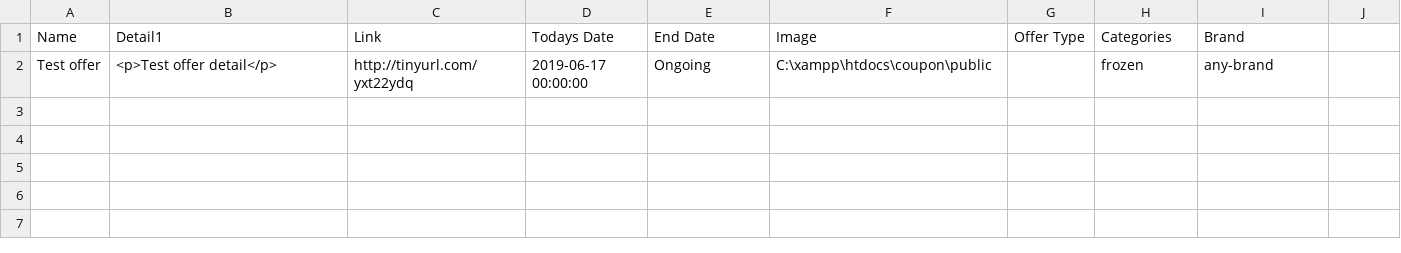
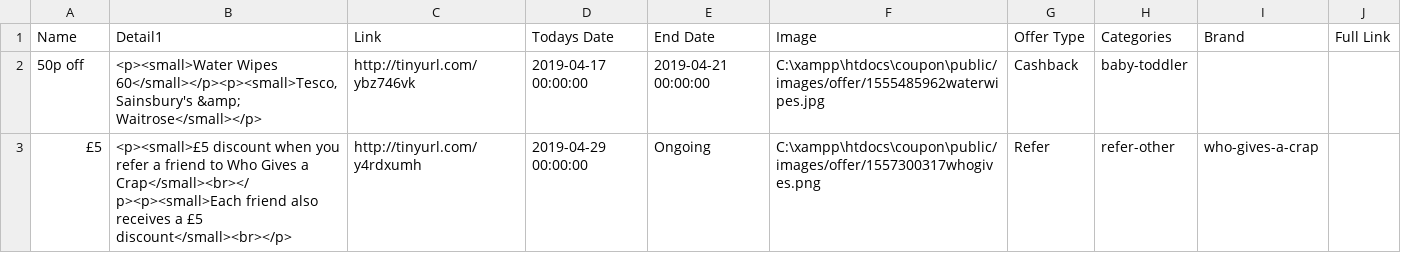
Before and after one commit to 0bradovic/coupon, a CSV file: public/offers.csv, drawn as a sheet.

Commit message:
csv offers download/upload full url added

```diff
--- a/public/offers.csv
+++ b/public/offers.csv
@@ -1,2 +1,3 @@
-Name,Detail1,Link,"Todays Date","End Date",Image,"Offer Type",Categories,Brand
-"Test offer","<p>Test offer detail</p>",http://tinyurl.com/yxt22ydq,"2019-06-17 00:00:00",Ongoing,"C:\xampp\htdocs\coupon\public",,frozen,any-brand
+Name,Detail1,Link,"Todays Date","End Date",Image,"Offer Type",Categories,Brand,"Full Link"
+"50p off","<p><small>Water Wipes 60</small></p><p><small>Tesco, Sainsbury's &amp; Waitrose</small></p>",http://tinyurl.com/ybz746vk,"2019-04-17 00:00:00","2019-04-21 00:00:00","C:\xampp\htdocs\coupon\public/images/offer/1555485962waterwipes.jpg",Cashback,baby-toddler,,
+£5,"<p><small>£5 discount when you refer a friend to Who Gives a Crap</small><br></p><p><small>Each friend also receives a £5 discount</small><br></p>",http://tinyurl.com/y4rdxumh,"2019-04-29 00:00:00",Ongoing,"C:\xampp\htdocs\coupon\public/images/offer/1557300317whogives.png",Refer,refer-other,who-gives-a-crap,
```
Also changed, not shown: 3 other files.
